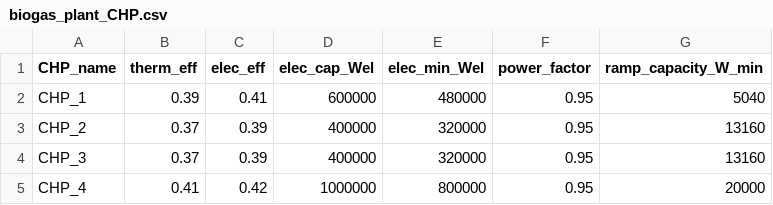
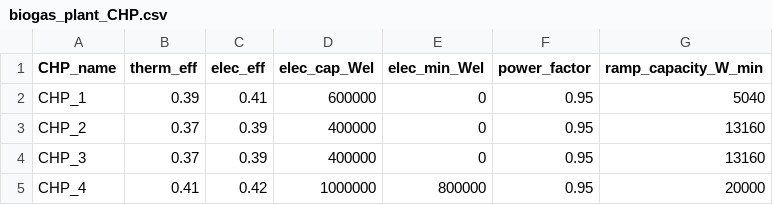
Before and after one commit to tum-ens/bipmo, a CSV file: data/biogas_plant_CHP.csv, drawn as a sheet.

```diff
--- a/data/biogas_plant_CHP.csv
+++ b/data/biogas_plant_CHP.csv
@@ -1,5 +1,5 @@
 CHP_name,therm_eff,elec_eff,elec_cap_Wel,elec_min_Wel,power_factor,ramp_capacity_W_min
-CHP_1,0.39,0.41,600000,480000,0.95,5040
-CHP_2,0.37,0.39,400000,320000,0.95,13160
-CHP_3,0.37,0.39,400000,320000,0.95,13160
+CHP_1,0.39,0.41,600000,0,0.95,5040
+CHP_2,0.37,0.39,400000,0,0.95,13160
+CHP_3,0.37,0.39,400000,0,0.95,13160
 CHP_4,0.41,0.42,1000000,800000,0.95,20000
```
Also changed, not shown: data/biogas_plant_scenario.csv, 6 other files.
